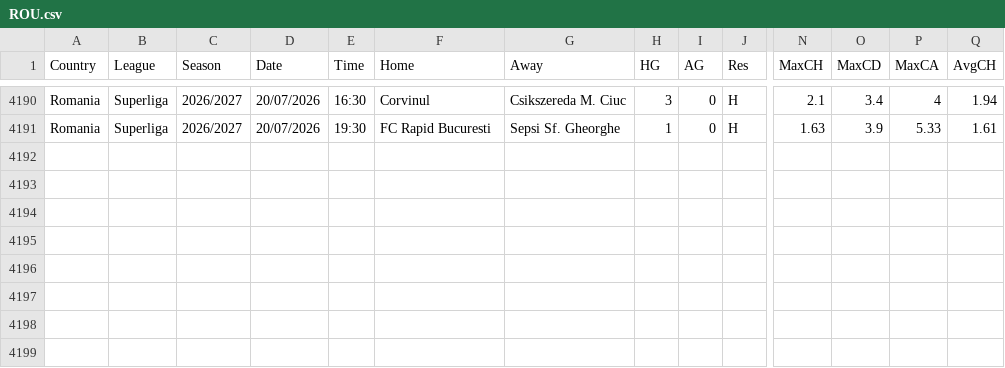
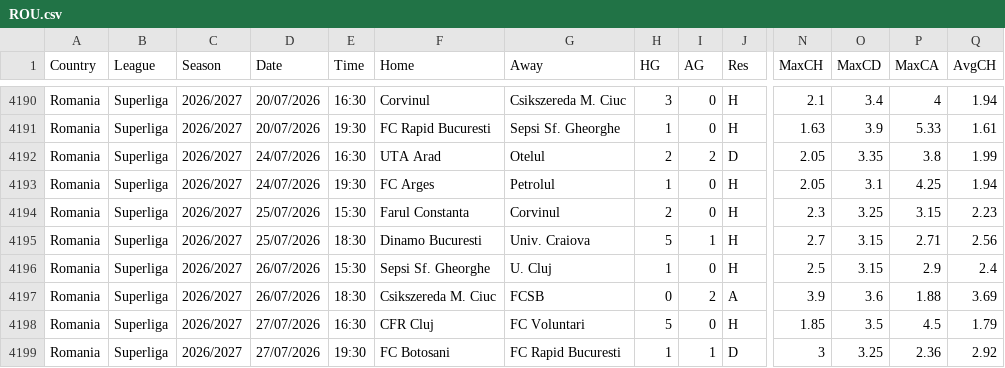
Before and after one commit to ASRSES/football-data-archive, a CSV file: data/ROU/ROU.csv, drawn as a sheet; only a part is shown, gaps mark what is left out; rows hold the shown columns only; the diff names each change by its address in the sheet, - before the commit and + after, or states it on an @@ line.

```diff
--- a/data/ROU/ROU.csv
+++ b/data/ROU/ROU.csv
+row 4192: Romania | Superliga | 2026/2027 | 24/07/2026 | 16:30 | UTA Arad | Otelul | 2 | 2 | D | 2.05 | 3.35 | 3.8 | 1.99
+row 4193: Romania | Superliga | 2026/2027 | 24/07/2026 | 19:30 | FC Arges | Petrolul | 1 | 0 | H | 2.05 | 3.1 | 4.25 | 1.94
+row 4194: Romania | Superliga | 2026/2027 | 25/07/2026 | 15:30 | Farul Constanta | Corvinul | 2 | 0 | H | 2.3 | 3.25 | 3.15 | 2.23
+row 4195: Romania | Superliga | 2026/2027 | 25/07/2026 | 18:30 | Dinamo Bucuresti | Univ. Craiova | 5 | 1 | H | 2.7 | 3.15 | 2.71 | 2.56
+row 4196: Romania | Superliga | 2026/2027 | 26/07/2026 | 15:30 | Sepsi Sf. Gheorghe | U. Cluj | 1 | 0 | H | 2.5 | 3.15 | 2.9 | 2.4
+row 4197: Romania | Superliga | 2026/2027 | 26/07/2026 | 18:30 | Csikszereda M. Ciuc | FCSB | 0 | 2 | A | 3.9 | 3.6 | 1.88 | 3.69
+row 4198: Romania | Superliga | 2026/2027 | 27/07/2026 | 16:30 | CFR Cluj | FC Voluntari | 5 | 0 | H | 1.85 | 3.5 | 4.5 | 1.79
+row 4199: Romania | Superliga | 2026/2027 | 27/07/2026 | 19:30 | FC Botosani | FC Rapid Bucuresti | 1 | 1 | D | 3 | 3.25 | 2.36 | 2.92
```
Also changed, not shown: data/ARG/ARG.csv, data/BRA/BRA.csv, 12 other files.
